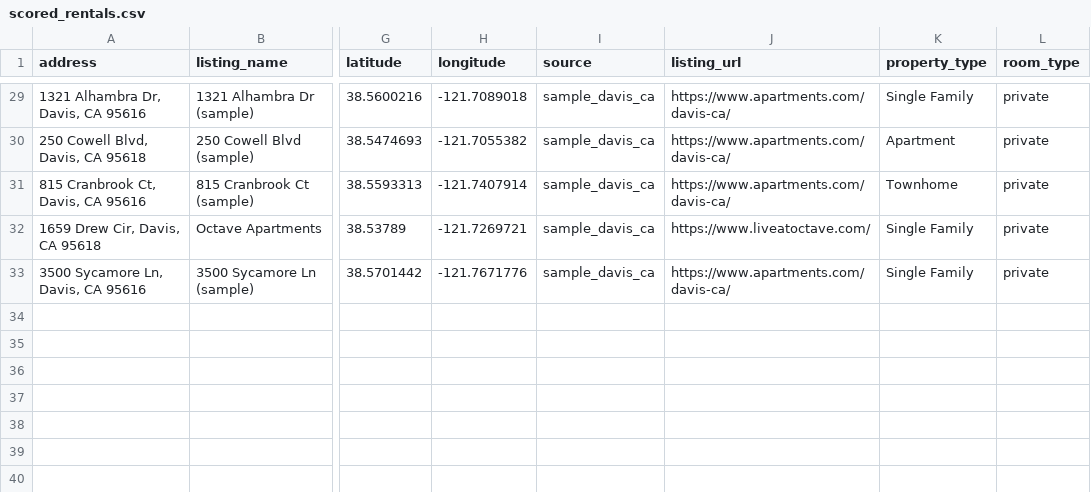
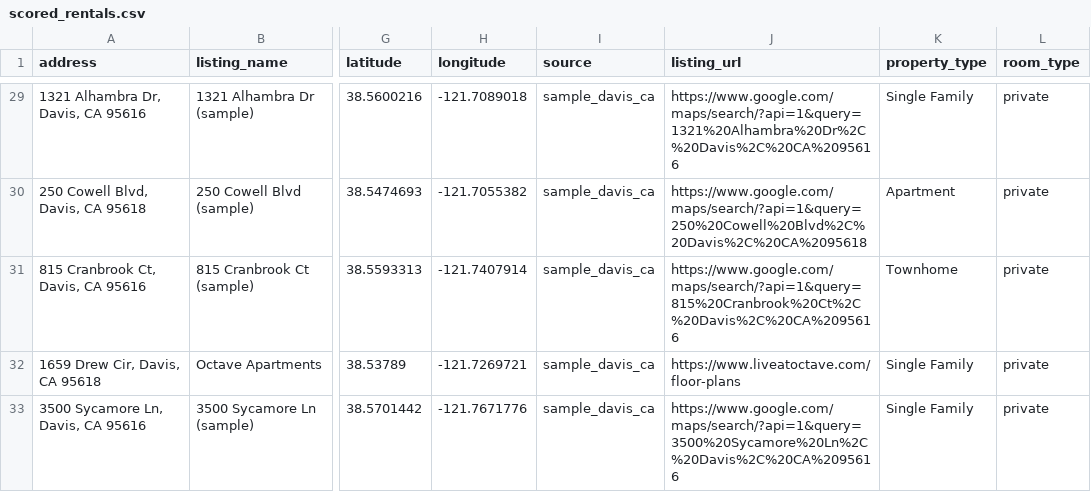
Before and after one commit to Anant-Madhok231/rent-scope, a CSV file: data/processed/scored_rentals.csv, drawn as a sheet; only a part is shown, gaps mark what is left out; the diff covers the shown part only; the diff names each change by its address in the sheet, - before the commit and + after, or states it on an @@ line.

```diff
--- a/data/processed/scored_rentals.csv
+++ b/data/processed/scored_rentals.csv
-J29 (listing_url): https://www.apartments.com/davis-ca/
+J29 (listing_url): https://www.google.com/maps/search/?api=1&query=1321%20Alhambra%20Dr%2C%20Davis%2C%20CA%2095616
-J30 (listing_url): https://www.apartments.com/davis-ca/
+J30 (listing_url): https://www.google.com/maps/search/?api=1&query=250%20Cowell%20Blvd%2C%20Davis%2C%20CA%2095618
-J31 (listing_url): https://www.apartments.com/davis-ca/
+J31 (listing_url): https://www.google.com/maps/search/?api=1&query=815%20Cranbrook%20Ct%2C%20Davis%2C%20CA%2095616
-J32 (listing_url): https://www.liveatoctave.com/
+J32 (listing_url): https://www.liveatoctave.com/floor-plans
-J33 (listing_url): https://www.apartments.com/davis-ca/
+J33 (listing_url): https://www.google.com/maps/search/?api=1&query=3500%20Sycamore%20Ln%2C%20Davis%2C%20CA%2095616
```
Also changed, not shown: 24 edited cells elsewhere in this file, data/raw/rentals.csv, data/sample_rentals.csv, 3 other files.
